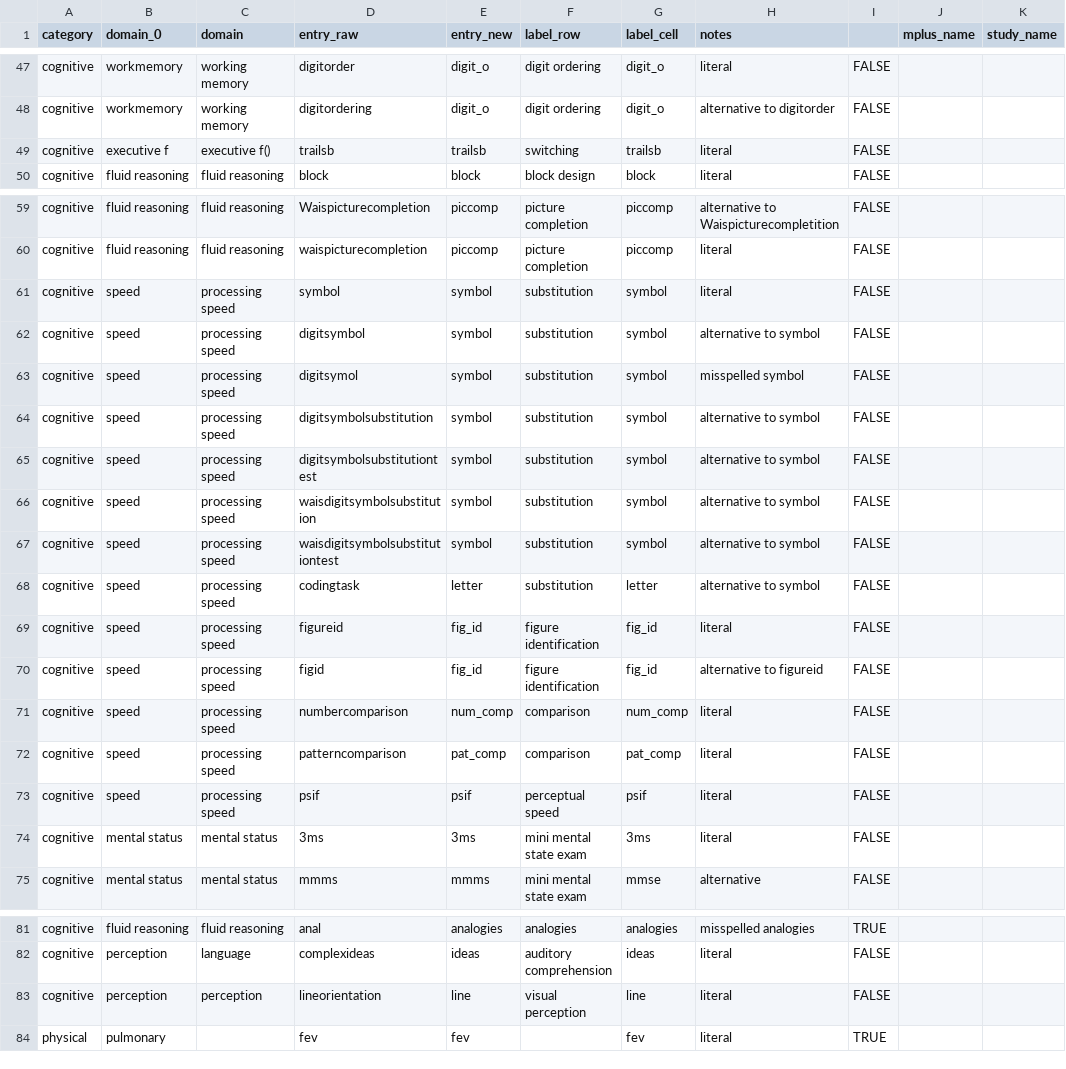
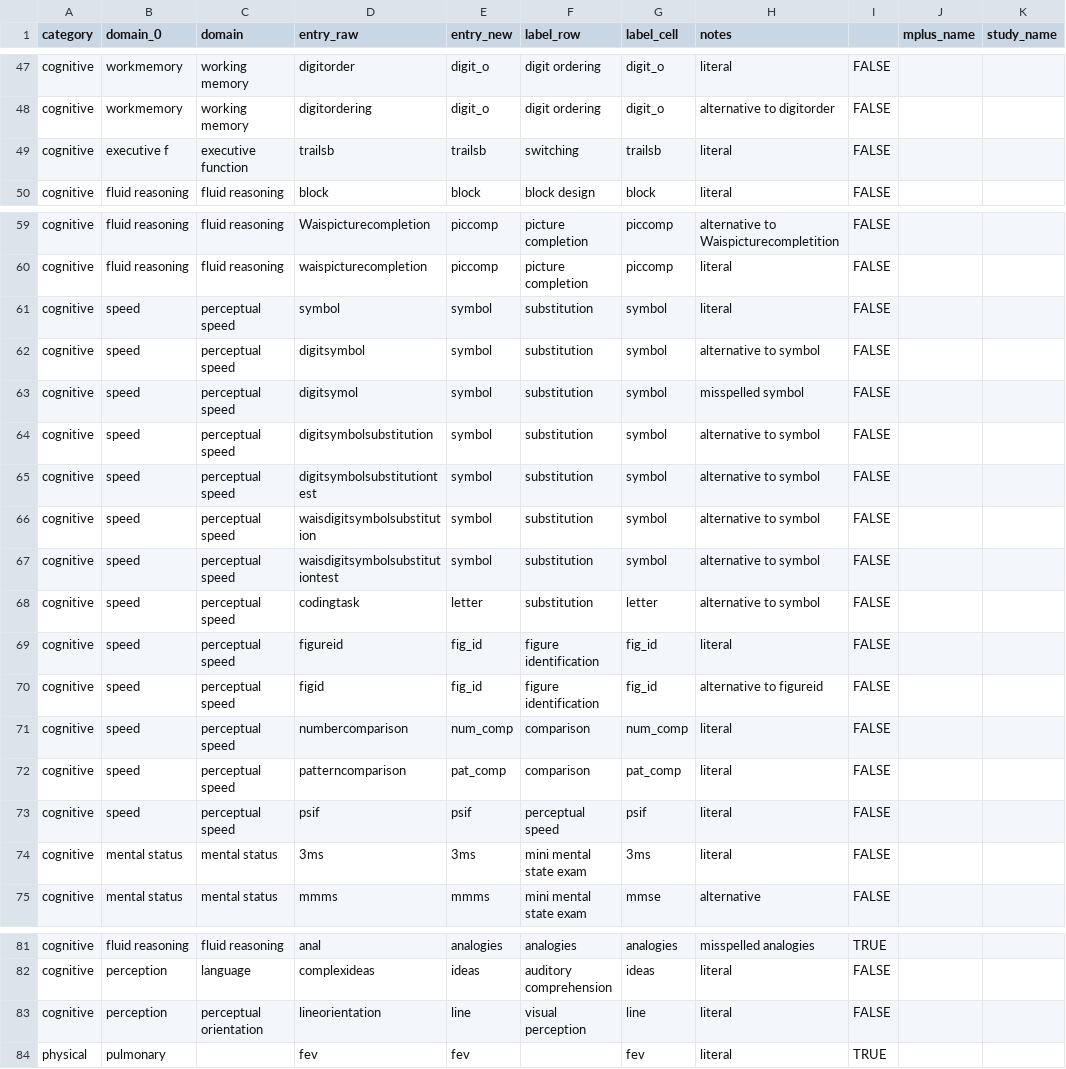
Before and after one commit to IALSA/IALSA-2015-Portland, a CSV file: manipulation/rename-classify-rules-version-A.csv, drawn as a sheet; only a part is shown, gaps mark what is left out; the diff names each change by its address in the sheet, - before the commit and + after, or states it on an @@ line.

Commit message:
#112 new version

```diff
--- a/manipulation/rename-classify-rules-version-A.csv
+++ b/manipulation/rename-classify-rules-version-A.csv
-C49 (domain): executive f()
+C49 (domain): executive function
-C61:C73 (domain): processing speed
+C61:C73 (domain): perceptual speed
-C83 (domain): perception
+C83 (domain): perceptual orientation
```
Also changed, not shown: 6 other files.
